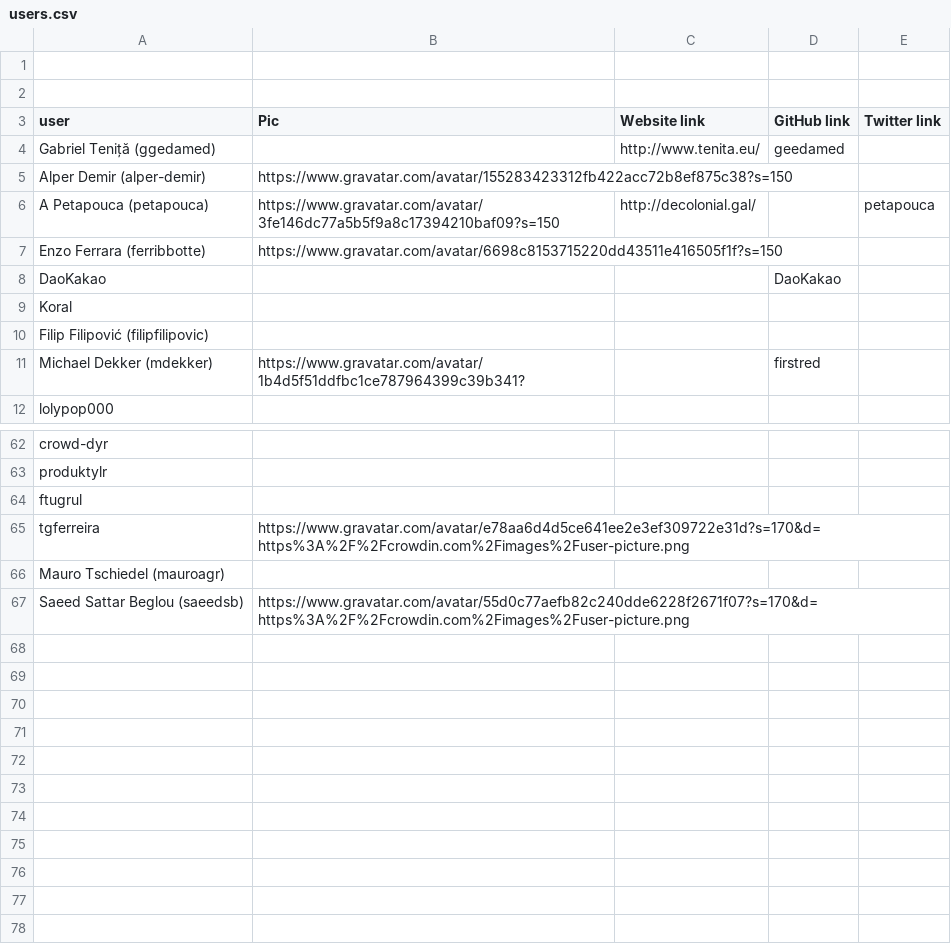
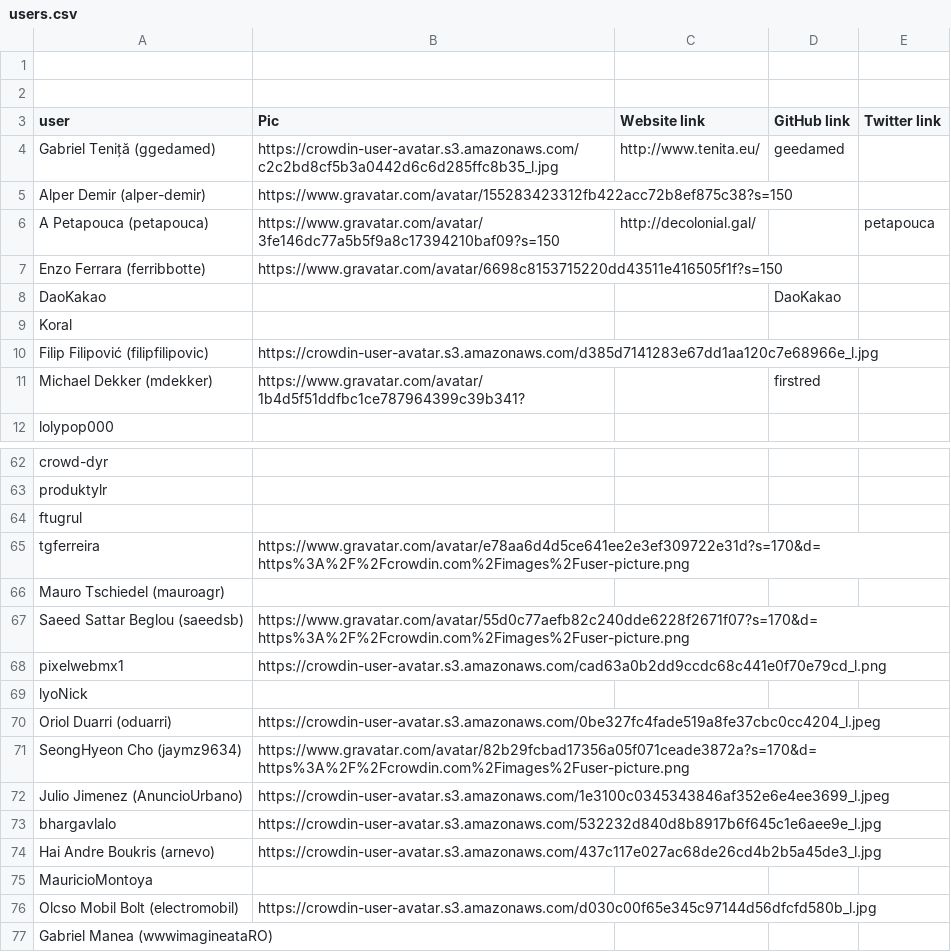
Before and after one commit to matks/TopTranslators, a CSV file: data/users.csv, drawn as a sheet; only a part is shown, gaps mark what is left out.

```diff
--- a/data/users.csv
+++ b/data/users.csv
@@ -3,3 +3,3 @@
 user,Pic,Website link,GitHub link,Twitter link
-Gabriel Teniță (ggedamed),,http://www.tenita.eu/,geedamed,
+Gabriel Teniță (ggedamed),https://crowdin-user-avatar.s3.amazonaws.com/c2c2bd8cf5b3a0442d6c6d285ffc8b35_l.jpg,http://www.tenita.eu/,geedamed,
 Alper Demir (alper-demir),https://www.gravatar.com/avatar/155283423312fb422acc72b8ef875c38?s=150	,,,
@@ -9,3 +9,3 @@ DaoKakao,,,DaoKakao,
 Koral,,,,
-Filip Filipović (filipfilipovic),,,,
+Filip Filipović (filipfilipovic),https://crowdin-user-avatar.s3.amazonaws.com/d385d7141283e67dd1aa120c7e68966e_l.jpg,,,
 Michael Dekker (mdekker),https://www.gravatar.com/avatar/1b4d5f51ddfbc1ce787964399c39b341?	,,firstred,
@@ -67 +67,11 @@ Mauro Tschiedel (mauroagr),,,,
 Saeed Sattar Beglou (saeedsb),https://www.gravatar.com/avatar/55d0c77aefb82c240dde6228f2671f07?s=170&d=https%3A%2F%2Fcrowdin.com%2Fimages%2Fuser-picture.png,,,
+pixelwebmx1,https://crowdin-user-avatar.s3.amazonaws.com/cad63a0b2dd9ccdc68c441e0f70e79cd_l.png,,,
+lyoNick,,,,
+Oriol Duarri (oduarri),https://crowdin-user-avatar.s3.amazonaws.com/0be327fc4fade519a8fe37cbc0cc4204_l.jpeg,,,
+SeongHyeon Cho (jaymz9634),https://www.gravatar.com/avatar/82b29fcbad17356a05f071ceade3872a?s=170&d=https%3A%2F%2Fcrowdin.com%2Fimages%2Fuser-picture.png,,,
+Julio Jimenez (AnuncioUrbano),https://crowdin-user-avatar.s3.amazonaws.com/1e3100c0345343846af352e6e4ee3699_l.jpeg,,,
+bhargavlalo,https://crowdin-user-avatar.s3.amazonaws.com/532232d840d8b8917b6f645c1e6aee9e_l.jpg,,,
+Hai Andre Boukris (arnevo),https://crowdin-user-avatar.s3.amazonaws.com/437c117e027ac68de26cd4b2b5a45de3_l.jpg,,,
+MauricioMontoya,,,,
+Olcso Mobil Bolt (electromobil),https://crowdin-user-avatar.s3.amazonaws.com/d030c00f65e345c97144d56dfcfd580b_l.jpg,,,
+Gabriel Manea (wwwimagineataRO),,,,
```
Also changed, not shown: data/flags.csv, data/languages.csv, 2 other files.
